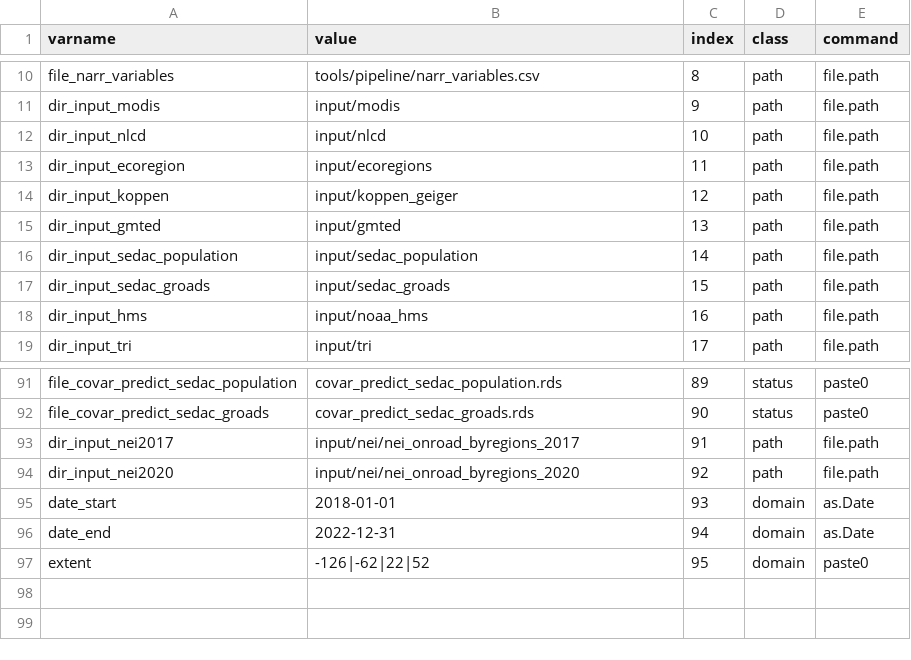
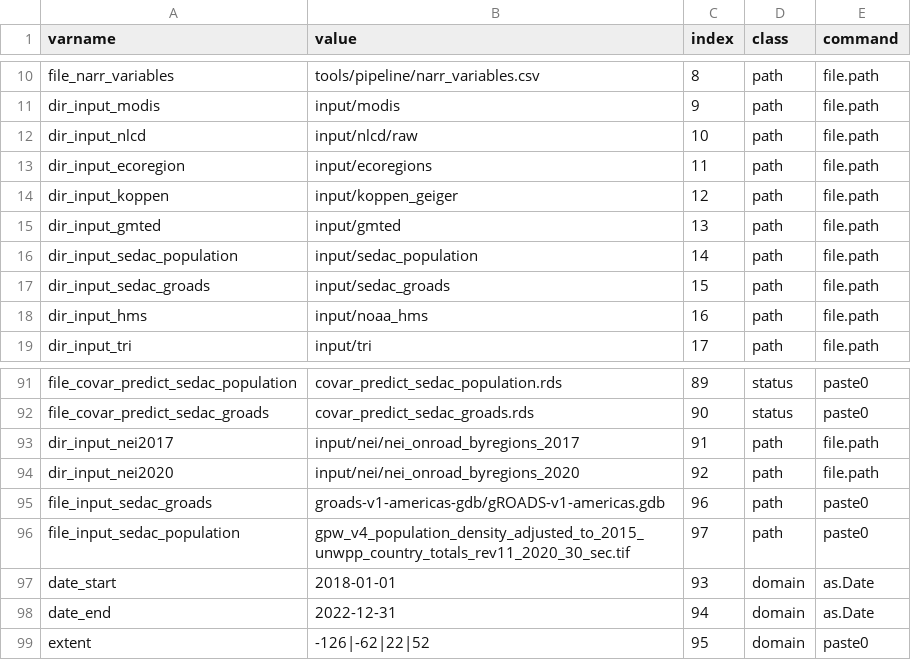
Before and after one commit to NIEHS/beethoven, a CSV file: tools/pipeline/punchcard.csv, drawn as a sheet; only a part is shown, gaps mark what is left out.

Commit message:
pipeline dev - 10 locations on a single day - run okay except for four targets (TODO) in feature calculation

```diff
--- a/tools/pipeline/punchcard.csv
+++ b/tools/pipeline/punchcard.csv
@@ -11,3 +11,3 @@ file_narr_variables,tools/pipeline/narr_variables.csv,8,path,file.path
 dir_input_modis,input/modis,9,path,file.path
-dir_input_nlcd,input/nlcd,10,path,file.path
+dir_input_nlcd,input/nlcd/raw,10,path,file.path
 dir_input_ecoregion,input/ecoregions,11,path,file.path
@@ -94,2 +94,4 @@ dir_input_nei2017,input/nei/nei_onroad_byregions_2017,91,path,file.path
 dir_input_nei2020,input/nei/nei_onroad_byregions_2020,92,path,file.path
+file_input_sedac_groads,groads-v1-americas-gdb/gROADS-v1-americas.gdb,96,path,paste0
+file_input_sedac_population,gpw_v4_population_density_adjusted_to_2015_unwpp_country_totals_rev11_2020_30_sec.tif,97,path,paste0
 date_start,2018-01-01,93,domain,as.Date
```
Also changed, not shown: 5 other files.
